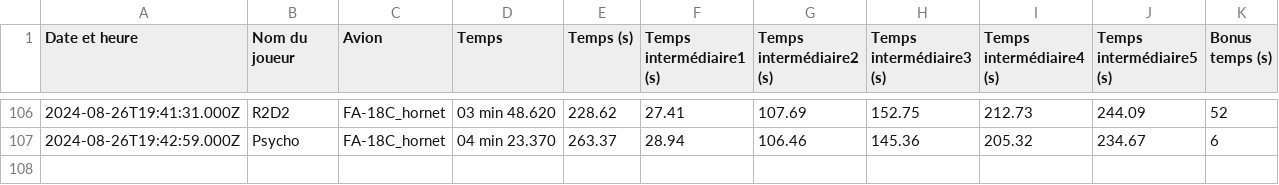
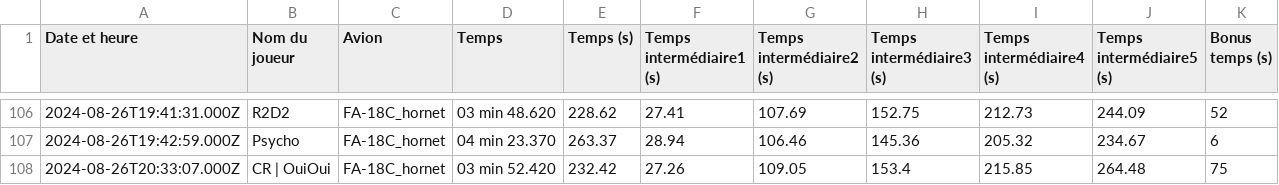
Before and after one commit to Cellules-Rapaces/Dagger-One, a CSV file: docs/data/resultat.csv, drawn as a sheet; only a part is shown, gaps mark what is left out; the diff names each change by its address in the sheet, - before the commit and + after, or states it on an @@ line.

Commit message:
Data update

```diff
--- a/docs/data/resultat.csv
+++ b/docs/data/resultat.csv
+row 108: 2024-08-26T20:33:07.000Z | CR | OuiOui | FA-18C_hornet | 03 min 52.420 | 232.42 | 27.26 | 109.05 | 153.4 | 215.85 | 264.48 | 75
```
Also changed, not shown: static/data/resultat.csv, 2 other files.
